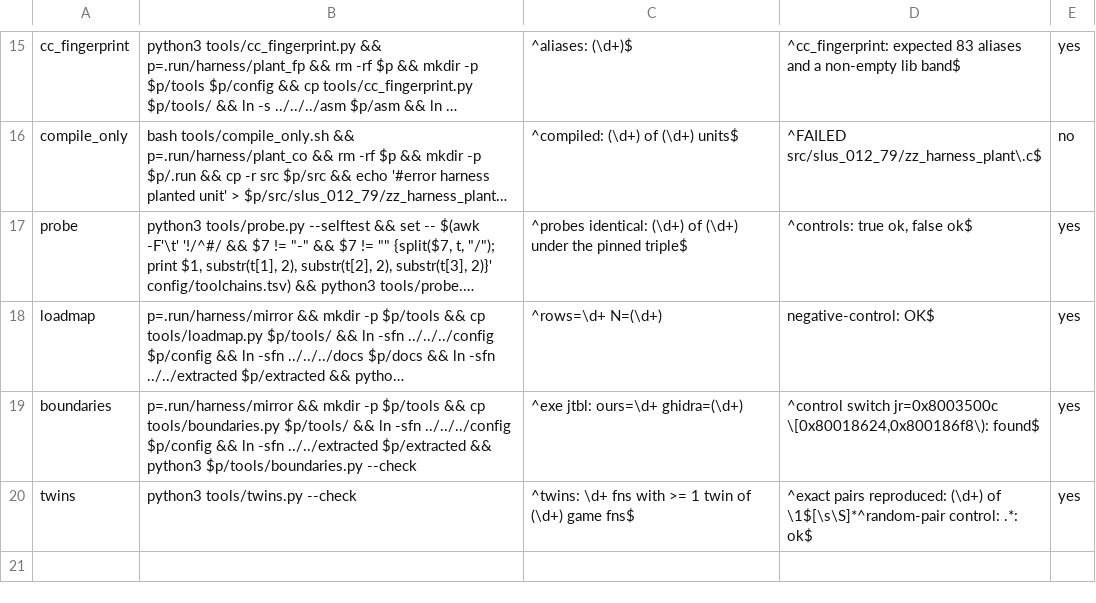
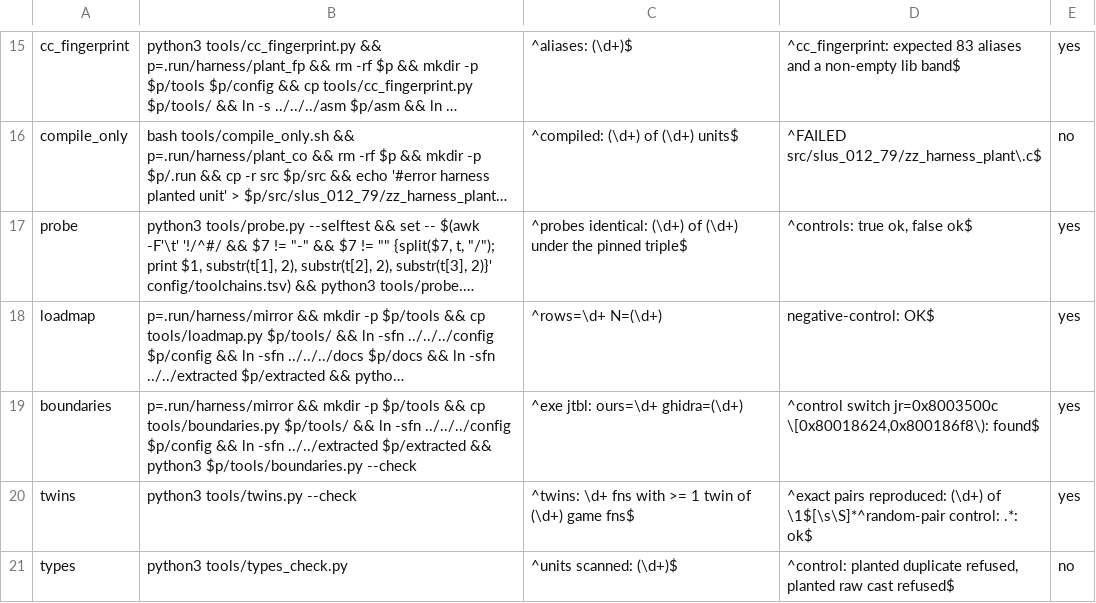
Before and after one commit to anzaldoivan/dino-crisis-2-decomp, a TSV file: config/scanners.tsv, drawn as a sheet; only a part is shown, gaps mark what is left out; long unchanged cells end in …; the diff names each change by its address in the sheet, - before the commit and + after, or states it on an @@ line.

Commit message:
T2.c1: Add include/dc2.h canonical shapes, tools/types_check.py scanner and types row

```diff
--- a/config/scanners.tsv
+++ b/config/scanners.tsv
+row 21: types | python3 tools/types_check.py | ^units scanned: (\d+)$ | ^control: planted duplicate refused, planted raw cast refused$ | no
```
Also changed, not shown: 6 other files.
